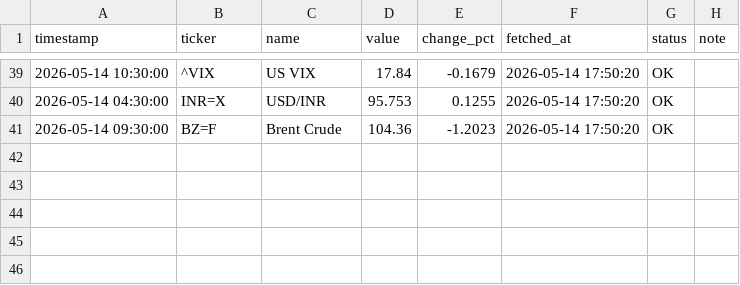
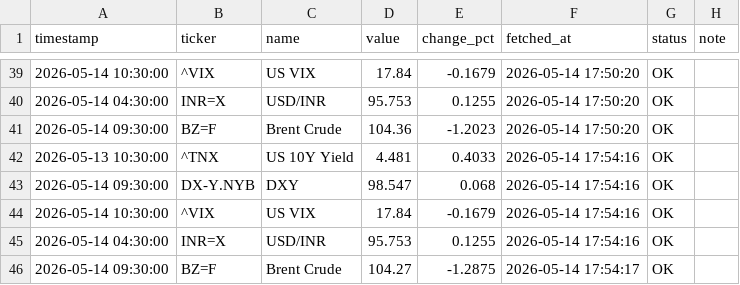
Before and after one commit to abhiarjun231-netizen/Engine-A-Dashboard-v2, a CSV file: data/core/yfinance_global.csv, drawn as a sheet; only a part is shown, gaps mark what is left out; the diff names each change by its address in the sheet, - before the commit and + after, or states it on an @@ line.

```diff
--- a/data/core/yfinance_global.csv
+++ b/data/core/yfinance_global.csv
+row 42: 2026-05-13 10:30:00 | ^TNX | US 10Y Yield | 4.481 | 0.4033 | 2026-05-14 17:54:16 | OK
+row 43: 2026-05-14 09:30:00 | DX-Y.NYB | DXY | 98.547 | 0.068 | 2026-05-14 17:54:16 | OK
+row 44: 2026-05-14 10:30:00 | ^VIX | US VIX | 17.84 | -0.1679 | 2026-05-14 17:54:16 | OK
+row 45: 2026-05-14 04:30:00 | INR=X | USD/INR | 95.753 | 0.1255 | 2026-05-14 17:54:16 | OK
+row 46: 2026-05-14 09:30:00 | BZ=F | Brent Crude | 104.27 | -1.2875 | 2026-05-14 17:54:17 | OK
```
Also changed, not shown: data/core/angel_one_indian.csv.
